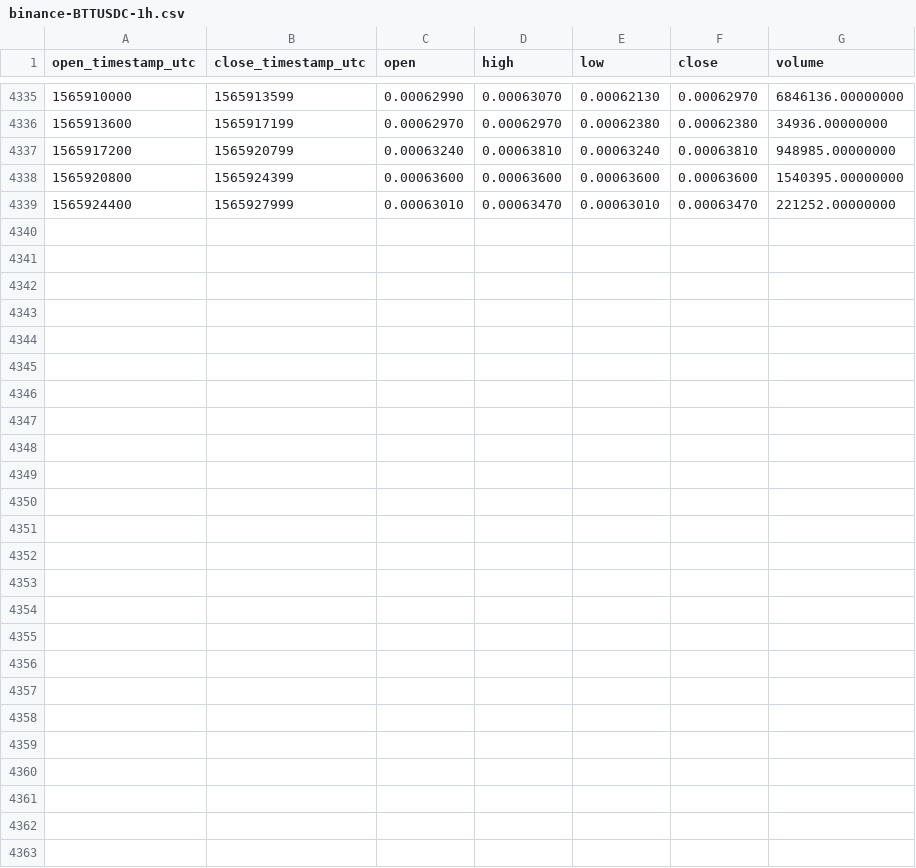
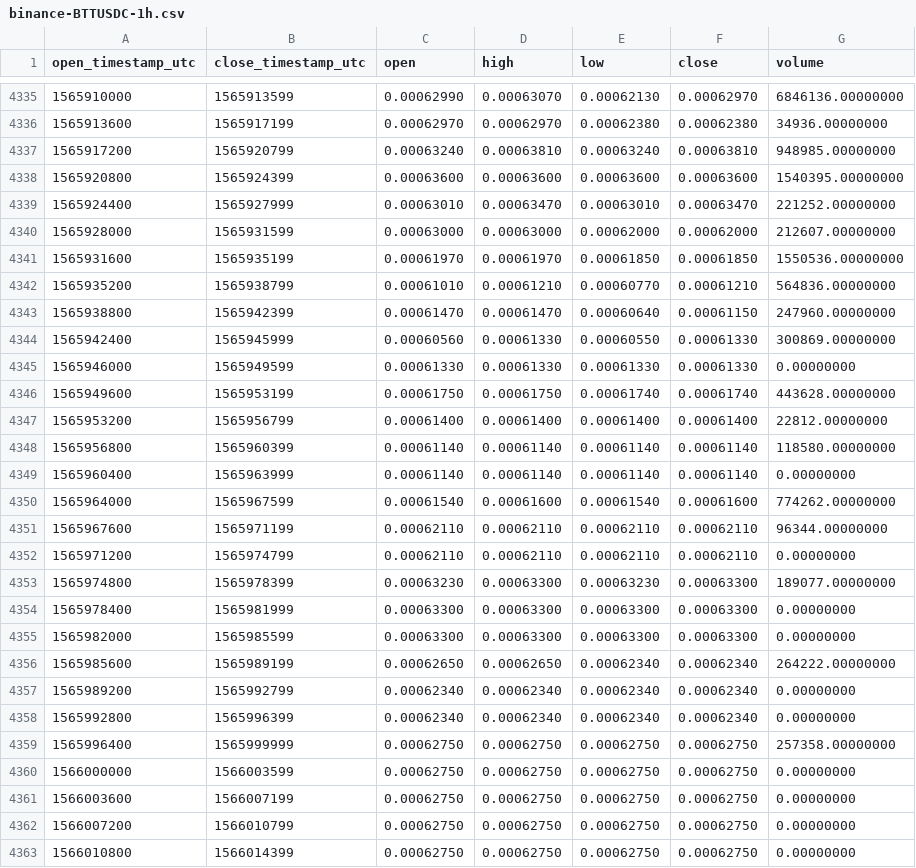
Before and after one commit to cryptobigbro/binance-BTTUSDC, a CSV file: binance-BTTUSDC-1h.csv, drawn as a sheet; only a part is shown, gaps mark what is left out.

Commit message:
Update OHLCV data.

```diff
--- a/binance-BTTUSDC-1h.csv
+++ b/binance-BTTUSDC-1h.csv
@@ -4339 +4339,25 @@ open_timestamp_utc,close_timestamp_utc,open,high,low,close,volume
 1565924400,1565927999,0.00063010,0.00063470,0.00063010,0.00063470,221252.00000000
+1565928000,1565931599,0.00063000,0.00063000,0.00062000,0.00062000,212607.00000000
+1565931600,1565935199,0.00061970,0.00061970,0.00061850,0.00061850,1550536.00000000
+1565935200,1565938799,0.00061010,0.00061210,0.00060770,0.00061210,564836.00000000
+1565938800,1565942399,0.00061470,0.00061470,0.00060640,0.00061150,247960.00000000
+1565942400,1565945999,0.00060560,0.00061330,0.00060550,0.00061330,300869.00000000
+1565946000,1565949599,0.00061330,0.00061330,0.00061330,0.00061330,0.00000000
+1565949600,1565953199,0.00061750,0.00061750,0.00061740,0.00061740,443628.00000000
+1565953200,1565956799,0.00061400,0.00061400,0.00061400,0.00061400,22812.00000000
+1565956800,1565960399,0.00061140,0.00061140,0.00061140,0.00061140,118580.00000000
+1565960400,1565963999,0.00061140,0.00061140,0.00061140,0.00061140,0.00000000
+1565964000,1565967599,0.00061540,0.00061600,0.00061540,0.00061600,774262.00000000
+1565967600,1565971199,0.00062110,0.00062110,0.00062110,0.00062110,96344.00000000
+1565971200,1565974799,0.00062110,0.00062110,0.00062110,0.00062110,0.00000000
+1565974800,1565978399,0.00063230,0.00063300,0.00063230,0.00063300,189077.00000000
+1565978400,1565981999,0.00063300,0.00063300,0.00063300,0.00063300,0.00000000
+1565982000,1565985599,0.00063300,0.00063300,0.00063300,0.00063300,0.00000000
+1565985600,1565989199,0.00062650,0.00062650,0.00062340,0.00062340,264222.00000000
+1565989200,1565992799,0.00062340,0.00062340,0.00062340,0.00062340,0.00000000
+1565992800,1565996399,0.00062340,0.00062340,0.00062340,0.00062340,0.00000000
+1565996400,1565999999,0.00062750,0.00062750,0.00062750,0.00062750,257358.00000000
+1566000000,1566003599,0.00062750,0.00062750,0.00062750,0.00062750,0.00000000
+1566003600,1566007199,0.00062750,0.00062750,0.00062750,0.00062750,0.00000000
+1566007200,1566010799,0.00062750,0.00062750,0.00062750,0.00062750,0.00000000
+1566010800,1566014399,0.00062750,0.00062750,0.00062750,0.00062750,0.00000000
```
Also changed, not shown: binance-BTTUSDC-1d.csv.
